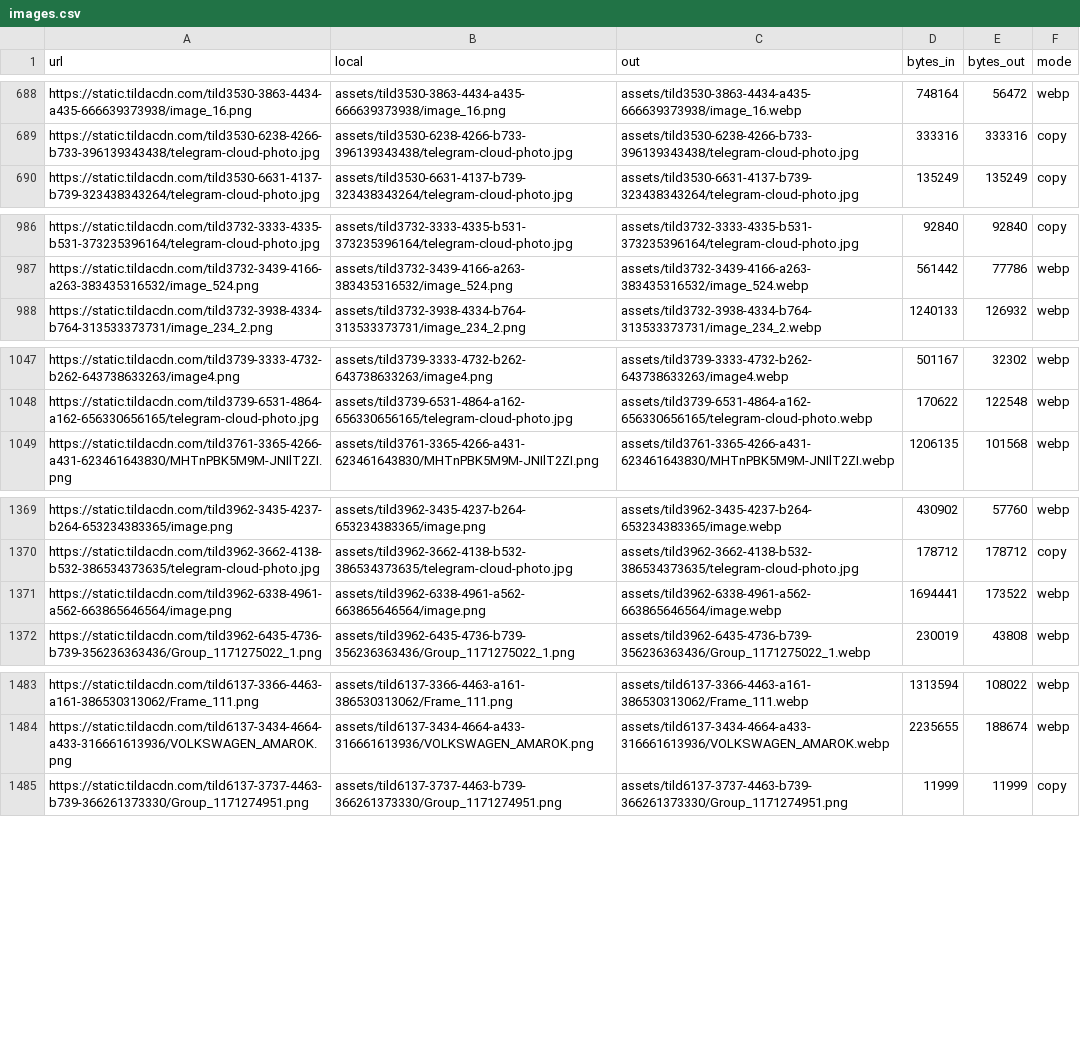
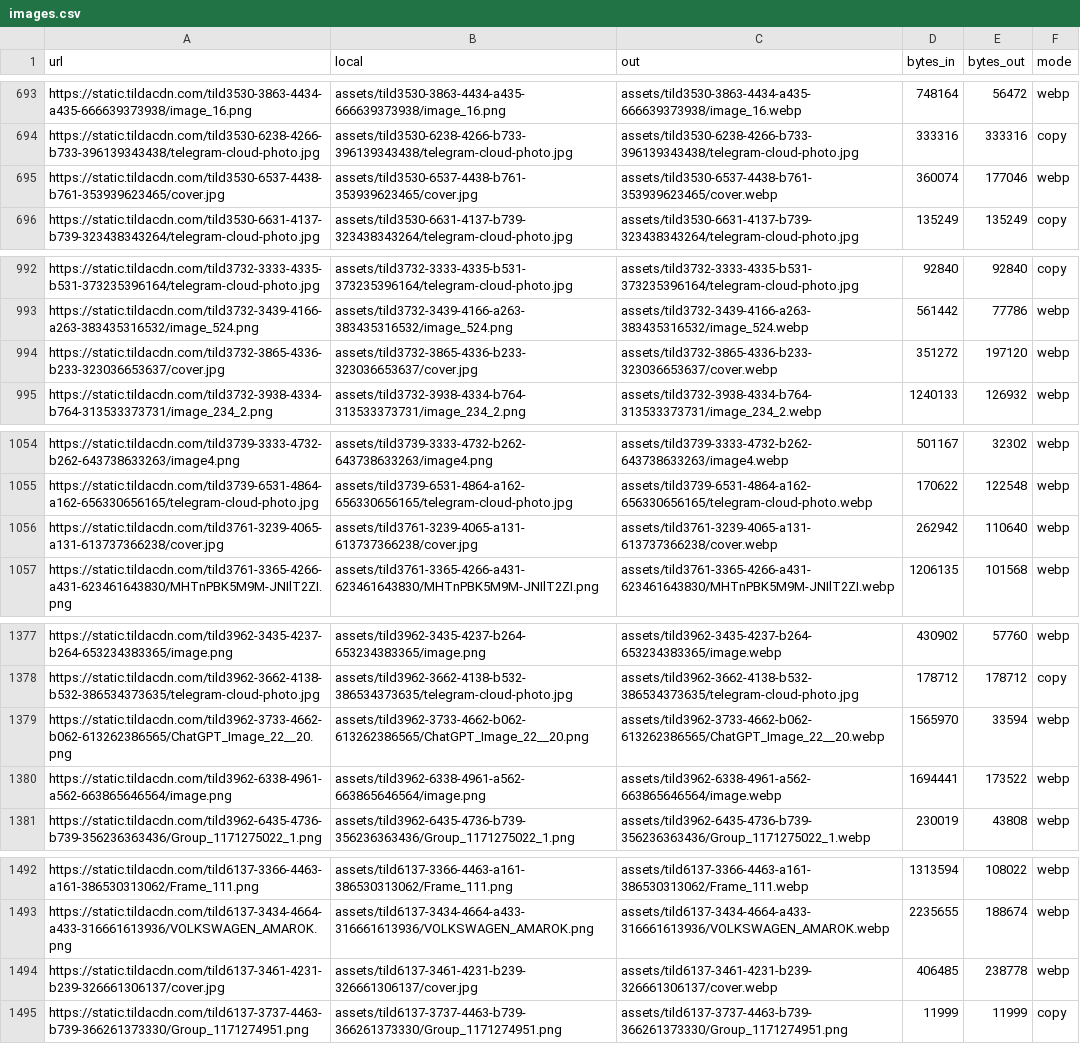
Before and after one commit to tema-mail/teyes-sibir-kod, a CSV file: data/images.csv, drawn as a sheet; only a part is shown, gaps mark what is left out; the diff covers the shown part only.

```diff
--- a/data/images.csv
+++ b/data/images.csv
@@ -689,2 +694,3 @@ https://static.tildacdn.com/tild3530-3863-4434-a435-666639373938/image_16.png,as
 https://static.tildacdn.com/tild3530-6238-4266-b733-396139343438/telegram-cloud-photo.jpg,assets/tild3530-6238-4266-b733-396139343438/telegram-cloud-photo.jpg,assets/tild3530-6238-4266-b733-396139343438/telegram-cloud-photo.jpg,333316,333316,copy
+https://static.tildacdn.com/tild3530-6537-4438-b761-353939623465/cover.jpg,assets/tild3530-6537-4438-b761-353939623465/cover.jpg,assets/tild3530-6537-4438-b761-353939623465/cover.webp,360074,177046,webp
 https://static.tildacdn.com/tild3530-6631-4137-b739-323438343264/telegram-cloud-photo.jpg,assets/tild3530-6631-4137-b739-323438343264/telegram-cloud-photo.jpg,assets/tild3530-6631-4137-b739-323438343264/telegram-cloud-photo.jpg,135249,135249,copy
@@ -987,2 +993,3 @@ https://static.tildacdn.com/tild3732-3333-4335-b531-373235396164/telegram-cloud-
 https://static.tildacdn.com/tild3732-3439-4166-a263-383435316532/image_524.png,assets/tild3732-3439-4166-a263-383435316532/image_524.png,assets/tild3732-3439-4166-a263-383435316532/image_524.webp,561442,77786,webp
+https://static.tildacdn.com/tild3732-3865-4336-b233-323036653637/cover.jpg,assets/tild3732-3865-4336-b233-323036653637/cover.jpg,assets/tild3732-3865-4336-b233-323036653637/cover.webp,351272,197120,webp
 https://static.tildacdn.com/tild3732-3938-4334-b764-313533373731/image_234_2.png,assets/tild3732-3938-4334-b764-313533373731/image_234_2.png,assets/tild3732-3938-4334-b764-313533373731/image_234_2.webp,1240133,126932,webp
@@ -1048,2 +1055,3 @@ https://static.tildacdn.com/tild3739-3333-4732-b262-643738633263/image4.png,asse
 https://static.tildacdn.com/tild3739-6531-4864-a162-656330656165/telegram-cloud-photo.jpg,assets/tild3739-6531-4864-a162-656330656165/telegram-cloud-photo.jpg,assets/tild3739-6531-4864-a162-656330656165/telegram-cloud-photo.webp,170622,122548,webp
+https://static.tildacdn.com/tild3761-3239-4065-a131-613737366238/cover.jpg,assets/tild3761-3239-4065-a131-613737366238/cover.jpg,assets/tild3761-3239-4065-a131-613737366238/cover.webp,262942,110640,webp
 https://static.tildacdn.com/tild3761-3365-4266-a431-623461643830/MHTnPBK5M9M-JNIlT2ZI.png,assets/tild3761-3365-4266-a431-623461643830/MHTnPBK5M9M-JNIlT2ZI.png,assets/tild3761-3365-4266-a431-623461643830/MHTnPBK5M9M-JNIlT2ZI.webp,1206135,101568,webp
@@ -1370,2 +1378,3 @@ https://static.tildacdn.com/tild3962-3435-4237-b264-653234383365/image.png,asset
 https://static.tildacdn.com/tild3962-3662-4138-b532-386534373635/telegram-cloud-photo.jpg,assets/tild3962-3662-4138-b532-386534373635/telegram-cloud-photo.jpg,assets/tild3962-3662-4138-b532-386534373635/telegram-cloud-photo.jpg,178712,178712,copy
+https://static.tildacdn.com/tild3962-3733-4662-b062-613262386565/ChatGPT_Image_22__20.png,assets/tild3962-3733-4662-b062-613262386565/ChatGPT_Image_22__20.png,assets/tild3962-3733-4662-b062-613262386565/ChatGPT_Image_22__20.webp,1565970,33594,webp
 https://static.tildacdn.com/tild3962-6338-4961-a562-663865646564/image.png,assets/tild3962-6338-4961-a562-663865646564/image.png,assets/tild3962-6338-4961-a562-663865646564/image.webp,1694441,173522,webp
@@ -1484,2 +1493,3 @@ https://static.tildacdn.com/tild6137-3366-4463-a161-386530313062/Frame_111.png,a
 https://static.tildacdn.com/tild6137-3434-4664-a433-316661613936/VOLKSWAGEN_AMAROK.png,assets/tild6137-3434-4664-a433-316661613936/VOLKSWAGEN_AMAROK.png,assets/tild6137-3434-4664-a433-316661613936/VOLKSWAGEN_AMAROK.webp,2235655,188674,webp
+https://static.tildacdn.com/tild6137-3461-4231-b239-326661306137/cover.jpg,assets/tild6137-3461-4231-b239-326661306137/cover.jpg,assets/tild6137-3461-4231-b239-326661306137/cover.webp,406485,238778,webp
 https://static.tildacdn.com/tild6137-3737-4463-b739-366261373330/Group_1171274951.png,assets/tild6137-3737-4463-b739-366261373330/Group_1171274951.png,assets/tild6137-3737-4463-b739-366261373330/Group_1171274951.png,11999,11999,copy
```
Also changed, not shown: 12 added rows elsewhere in this file, data/assets.csv, 4 other files.
